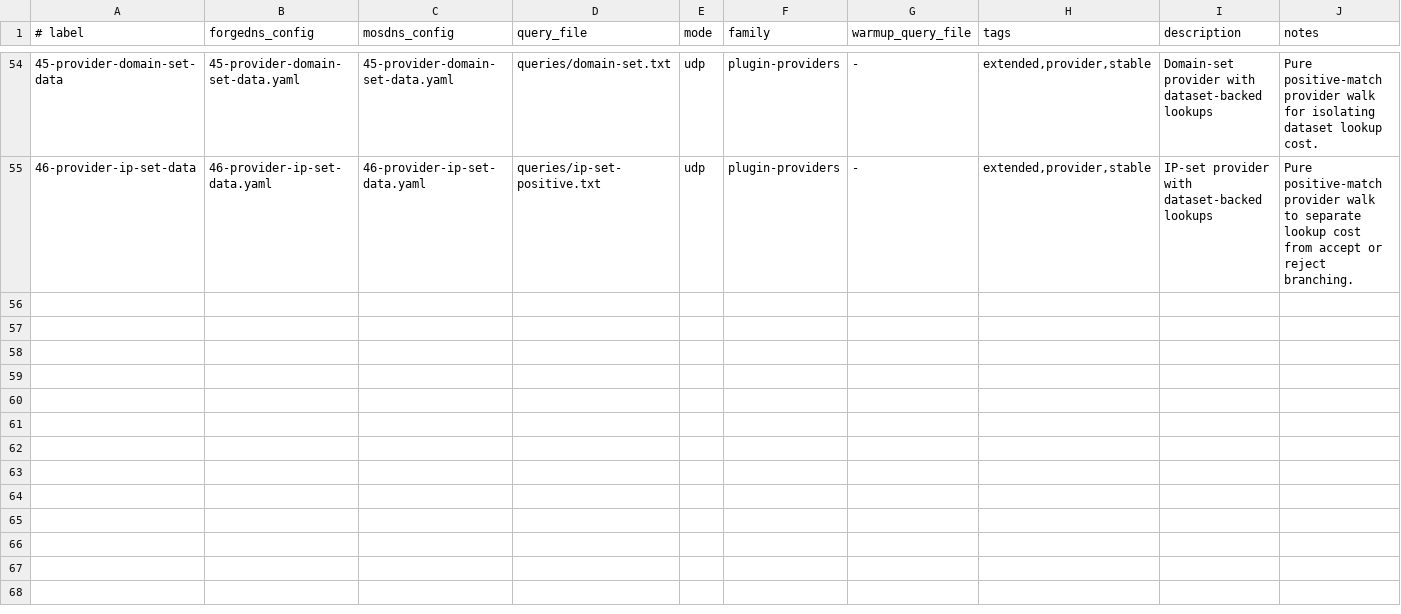
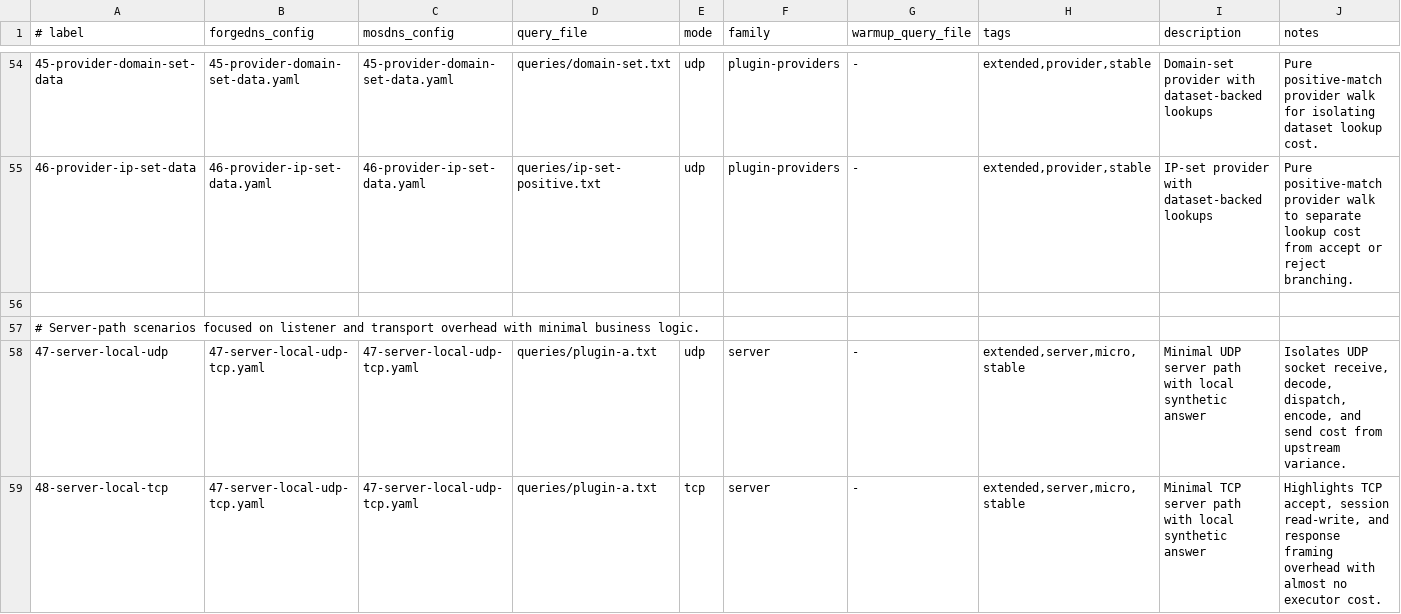
Before and after one commit to SvenShi/forgedns, a TSV file: benchmarks/mosdns_compare/scenarios.tsv, drawn as a sheet; only a part is shown, gaps mark what is left out.

Commit message:
:sparkles: add new compare sample

```diff
--- a/benchmarks/mosdns_compare/scenarios.tsv
+++ b/benchmarks/mosdns_compare/scenarios.tsv
@@ -55 +55,5 @@
 46-provider-ip-set-data|46-provider-ip-set-data.yaml|46-provider-ip-set-data.yaml|queries/ip-set-positive.txt|udp|plugin-providers|-|extended,provider,stable|IP-set provider with dataset-backed lookups|Pure positive-match provider walk to separate lookup cost from accept or reject branching.
+
+# Server-path scenarios focused on listener and transport overhead with minimal business logic.
+47-server-local-udp|47-server-local-udp-tcp.yaml|47-server-local-udp-tcp.yaml|queries/plugin-a.txt|udp|server|-|extended,server,micro,stable|Minimal UDP server path with local synthetic answer|Isolates UDP socket receive, decode, dispatch, encode, and send cost from upstream variance.
+48-server-local-tcp|47-server-local-udp-tcp.yaml|47-server-local-udp-tcp.yaml|queries/plugin-a.txt|tcp|server|-|extended,server,micro,stable|Minimal TCP server path with local synthetic answer|Highlights TCP accept, session read-write, and response framing overhead with almost no executor cost.
```
Also changed, not shown: 2 other files.
